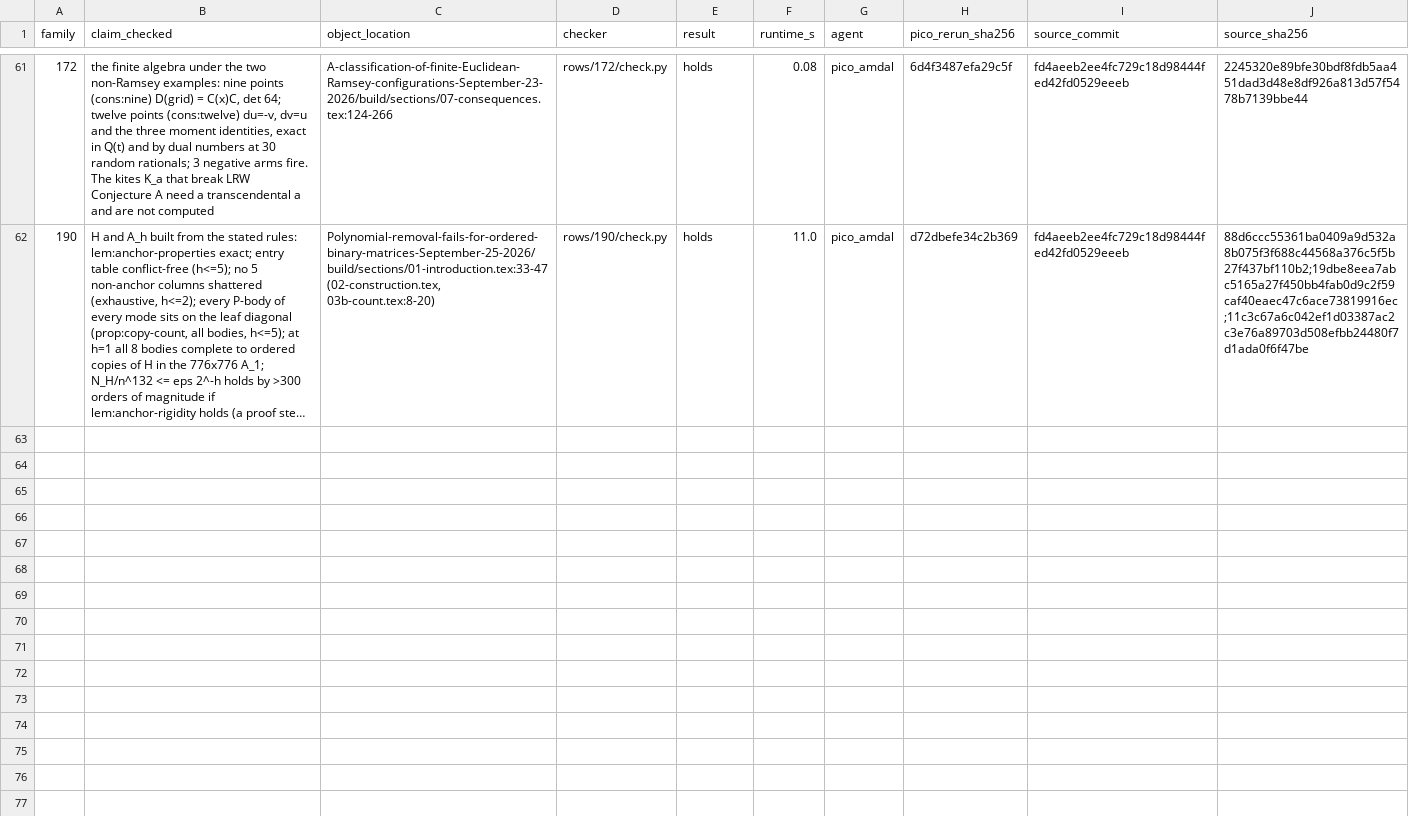
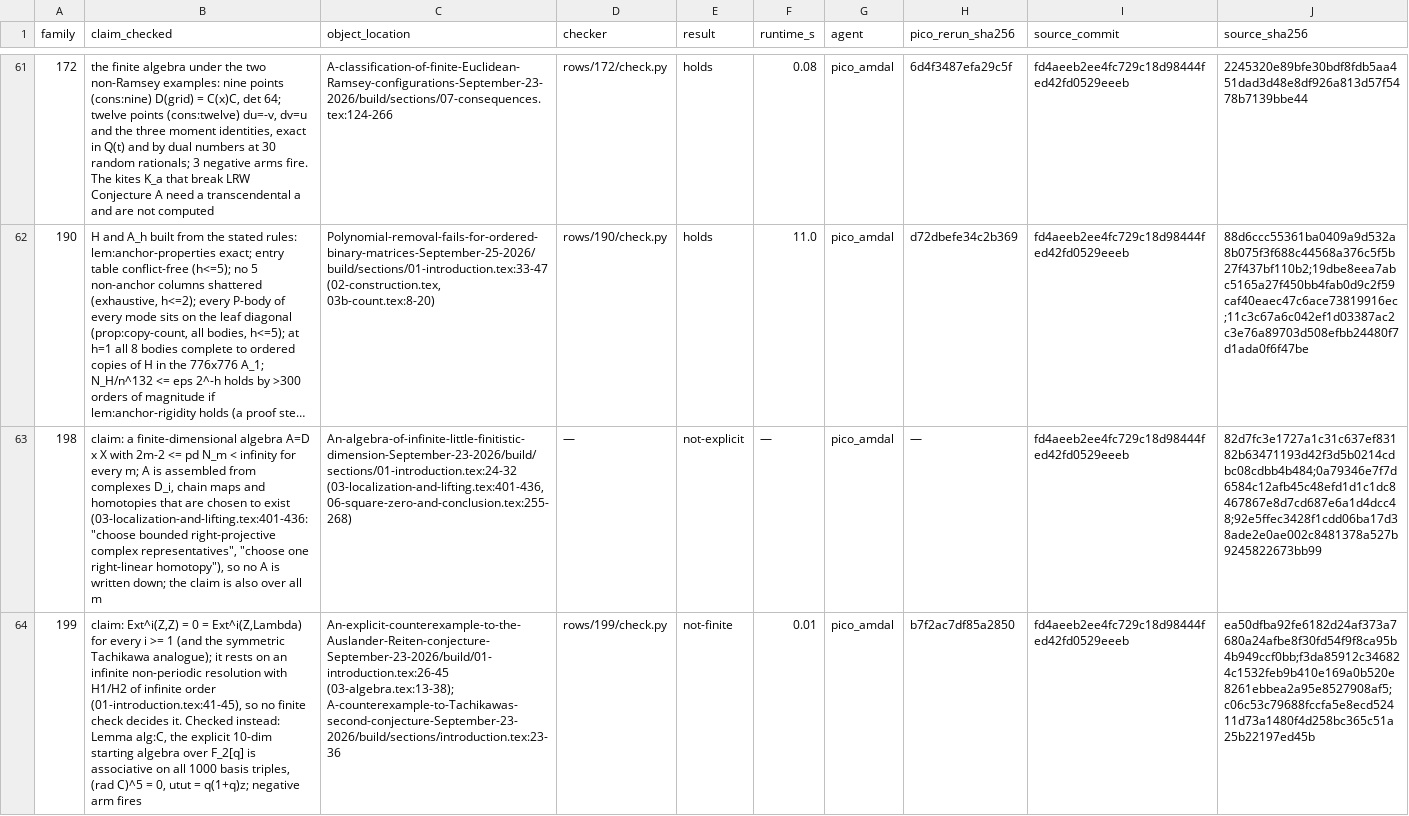
Before and after one commit to piiiico/openai-math-counterexamples, a TSV file: rows.tsv, drawn as a sheet; only a part is shown, gaps mark what is left out; long unchanged cells end in …; the diff names each change by its address in the sheet, - before the commit and + after, or states it on an @@ line.

Commit message:
Rows 198 (not-explicit: A assembled from chosen lifts) and 199 (not-finite: Ext vanishing in every degree over a non-periodic resolution; Lemma alg:C checked exactly)

```diff
--- a/rows.tsv
+++ b/rows.tsv
+row 63: 198 | claim: a finite-dimensional algebra A=D x X with 2m-2 <= pd N_m < infinity for every m; A is assembled from complexes D_i, chain maps and homotopies that are chosen to exist (03-localization-and-lifting.tex:401-436: "choose bounded right-projective complex representatives", "choose one right-linear homotopy"), so no A is written down; the claim is also over all m | An-algebra-of-infinite-little-finitistic-dimension-September-23-2026/build/sections/01-introduction.tex:24-32 (03-localization-and-lifting.tex:401-436, 06-square-zero-and-conclusion.tex:255-268) | — | not-explicit | — | pico_amdal | — | fd4aeeb2ee4fc729c18d98444fed42fd0529eeeb | 82d7fc3e1727a1c31c637ef83182b63471193d42f3d5b0214cdbc08cdbb4b484;0a79346e7f7d6584c12afb45c48efd1d1c1dc8467867e8d7cd687e6a1d4dcc48;92e5ffec3428f1cdd06ba17d38ade2e0ae002c8481378a527b9245822673bb99
+row 64: 199 | claim: Ext^i(Z,Z) = 0 = Ext^i(Z,Lambda) for every i >= 1 (and the symmetric Tachikawa analogue); it rests on an infinite non-periodic resolution with H1/H2 of infinite order (01-introduction.tex:41-45), so no finite check decides it. Checked instead: Lemma alg:C, the explicit 10-dim starting algebra over F_2[q] is associative on all 1000 basis triples, (rad C)^5 = 0, utut = q(1+q)z; negative arm fires | An-explicit-counterexample-to-the-Auslander-Reiten-conjecture-September-23-2026/build/01-introduction.tex:26-45 (03-algebra.tex:13-38); A-counterexample-to-Tachikawas-second-conjecture-September-23-2026/build/sections/introduction.tex:23-36 | rows/199/check.py | not-finite | 0.01 | pico_amdal | b7f2ac7df85a2850 | fd4aeeb2ee4fc729c18d98444fed42fd0529eeeb | ea50dfba92fe6182d24af373a7680a24afbe8f30fd54f9f8ca95b4b949ccf0bb;f3da85912c346824c1532feb9b410e169a0b520e8261ebbea2a95e8527908af5;c06c53c79688fccfa5e8ecd52411d73a1480f4d258bc365c51a25b22197ed45b
```
Also changed, not shown: census.tsv, 3 other files.
